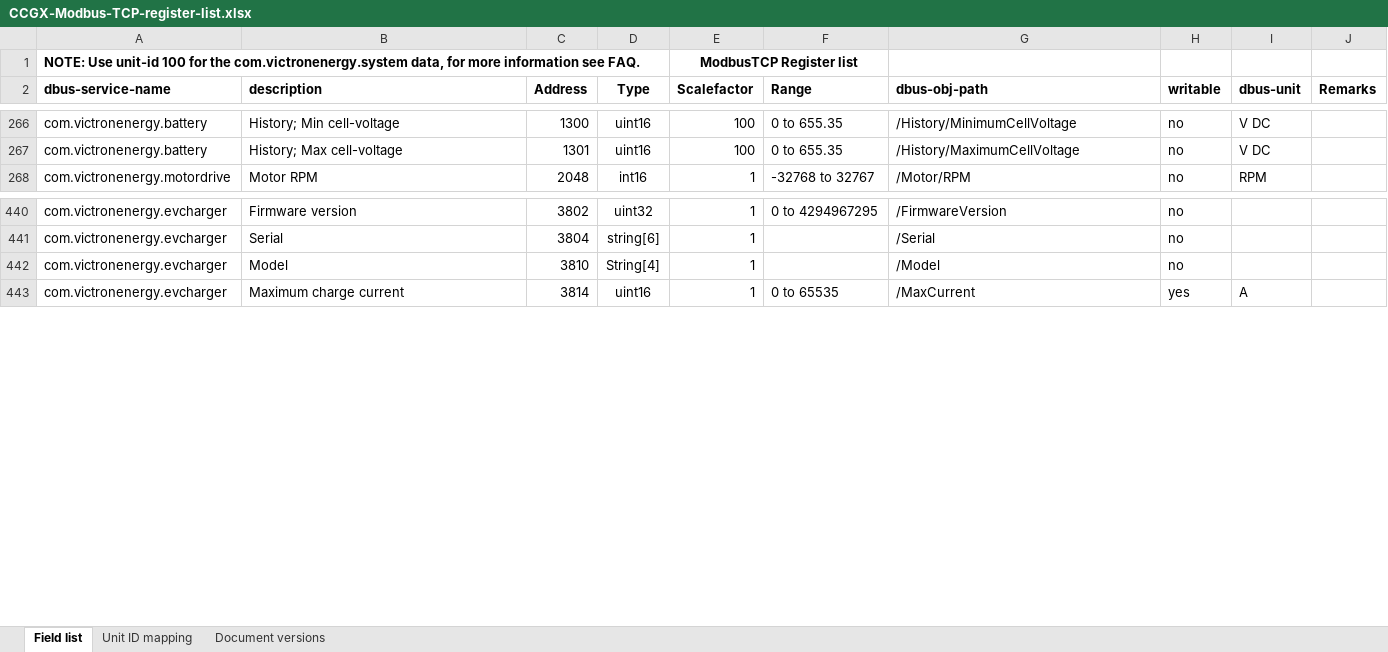
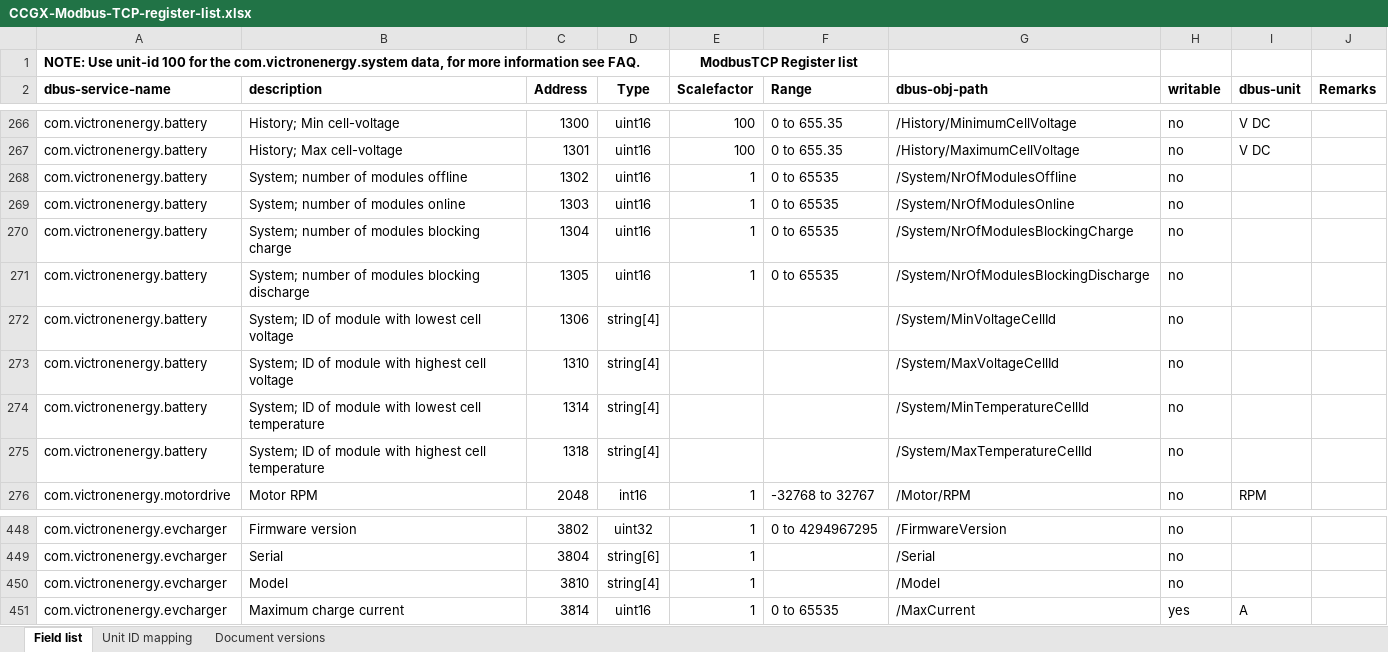
Before and after one commit to victronenergy/dbus_modbustcp, an Excel workbook: CCGX-Modbus-TCP-register-list.xlsx, sheet Field list, drawn as a sheet; only a part is shown, gaps mark what is left out; values as stored, in another font and other column widths than the file's, no borders; addresses are those after the commit; the diff names each change by its address in the sheet, - before the commit and + after, or states it on an @@ line.

Commit message:
update xls

```diff
--- a/CCGX-Modbus-TCP-register-list.xlsx (sheet Field list)
+++ b/CCGX-Modbus-TCP-register-list.xlsx (sheet Field list)
+row 268: com.victronenergy.battery | System; number of modules offline | 1302 | uint16 | 1 | 0 to 65535 | /System/NrOfModulesOffline | no
+row 269: com.victronenergy.battery | System; number of modules online | 1303 | uint16 | 1 | 0 to 65535 | /System/NrOfModulesOnline | no
+row 270: com.victronenergy.battery | System; number of modules blocking charge | 1304 | uint16 | 1 | 0 to 65535 | /System/NrOfModulesBlockingCharge | no
+row 271: com.victronenergy.battery | System; number of modules blocking discharge | 1305 | uint16 | 1 | 0 to 65535 | /System/NrOfModulesBlockingDischarge | no
+row 272: com.victronenergy.battery | System; ID of module with lowest cell voltage | 1306 | string[4] |  |  | /System/MinVoltageCellId | no
+row 273: com.victronenergy.battery | System; ID of module with highest cell voltage | 1310 | string[4] |  |  | /System/MaxVoltageCellId | no
+row 274: com.victronenergy.battery | System; ID of module with lowest cell temperature | 1314 | string[4] |  |  | /System/MinTemperatureCellId | no
+row 275: com.victronenergy.battery | System; ID of module with highest cell temperature | 1318 | string[4] |  |  | /System/MaxTemperatureCellId | no
-D450 (Type): String[4]
+D450 (Type): string[4]
```
Also changed, not shown: sheet Document versions.
